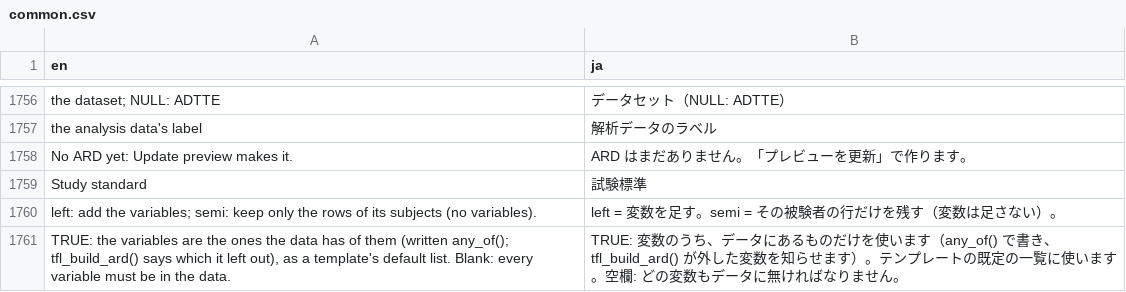
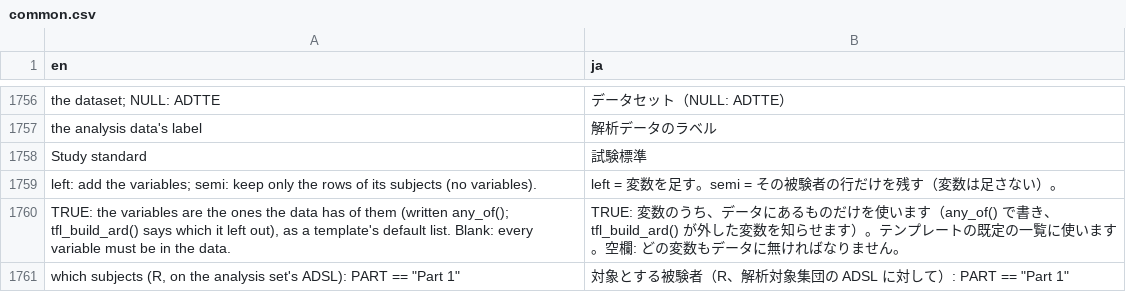
Before and after one commit to ichirio/tflplanner, a CSV file: inst/i18n/strings/common.csv, drawn as a sheet; only a part is shown, gaps mark what is left out; the shorter side is filled out with more unchanged rows; the diff names each change by its address in the sheet, - before the commit and + after, or states it on an @@ line.

```diff
--- a/inst/i18n/strings/common.csv
+++ b/inst/i18n/strings/common.csv
-row 1758: No ARD yet: Update preview makes it. | ARD はまだありません。「プレビューを更新」で作ります。
```
Also changed, not shown: inst/i18n/strings/add_report.csv, 9 other files.
